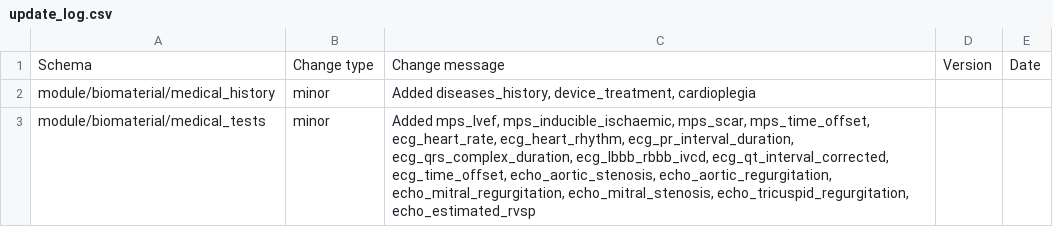
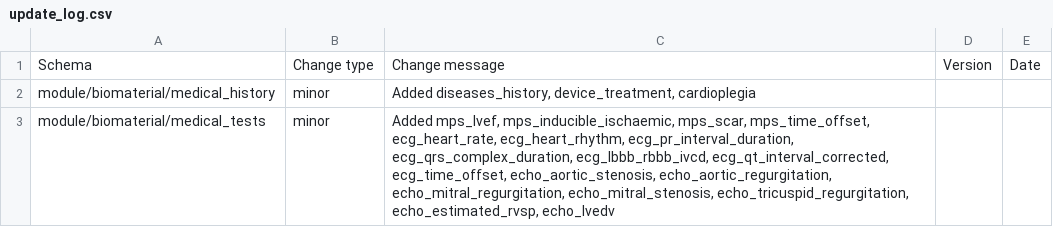
Before and after one commit to HumanCellAtlas/metadata-schema, a CSV file: json_schema/update_log.csv, drawn as a sheet.

Commit message:
Added echo_lvedv

```diff
--- a/json_schema/update_log.csv
+++ b/json_schema/update_log.csv
@@ -2,2 +2,2 @@ Schema,Change type,Change message,Version,Date
 module/biomaterial/medical_history,minor,"Added diseases_history, device_treatment, cardioplegia",,
-module/biomaterial/medical_tests,minor,"Added mps_lvef, mps_inducible_ischaemic, mps_scar, mps_time_offset, ecg_heart_rate, ecg_heart_rhythm, ecg_pr_interval_duration, ecg_qrs_complex_duration, ecg_lbbb_rbbb_ivcd, ecg_qt_interval_corrected, ecg_time_offset, echo_aortic_stenosis, echo_aortic_regurgitation, echo_mitral_regurgitation, echo_mitral_stenosis, echo_tricuspid_regurgitation, echo_estimated_rvsp",,
+module/biomaterial/medical_tests,minor,"Added mps_lvef, mps_inducible_ischaemic, mps_scar, mps_time_offset, ecg_heart_rate, ecg_heart_rhythm, ecg_pr_interval_duration, ecg_qrs_complex_duration, ecg_lbbb_rbbb_ivcd, ecg_qt_interval_corrected, ecg_time_offset, echo_aortic_stenosis, echo_aortic_regurgitation, echo_mitral_regurgitation, echo_mitral_stenosis, echo_tricuspid_regurgitation, echo_estimated_rvsp, echo_lvedv",,
```
Also changed, not shown: 2 other files.
